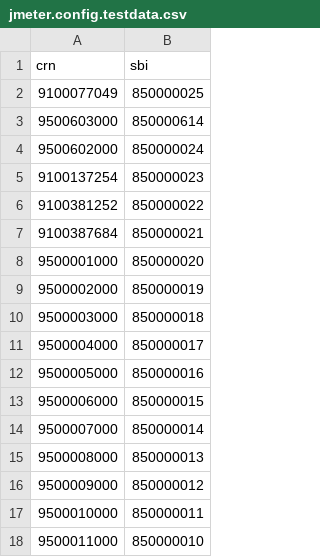
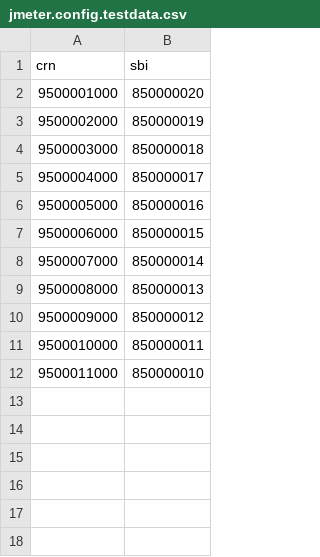
Before and after one commit to DEFRA/fcp-dal-api-performance-test, a CSV file: scenarios/data/perf-test/jmeter.config.testdata.csv, drawn as a sheet.

Commit message:
Remove invalid data

```diff
--- a/scenarios/data/perf-test/jmeter.config.testdata.csv
+++ b/scenarios/data/perf-test/jmeter.config.testdata.csv
@@ -1,8 +1,2 @@
 crn,sbi
-9100077049,850000025
-9500603000,850000614
-9500602000,850000024
-9100137254,850000023
-9100381252,850000022
-9100387684,850000021
 9500001000,850000020
```
Also changed, not shown: 1 other file.
